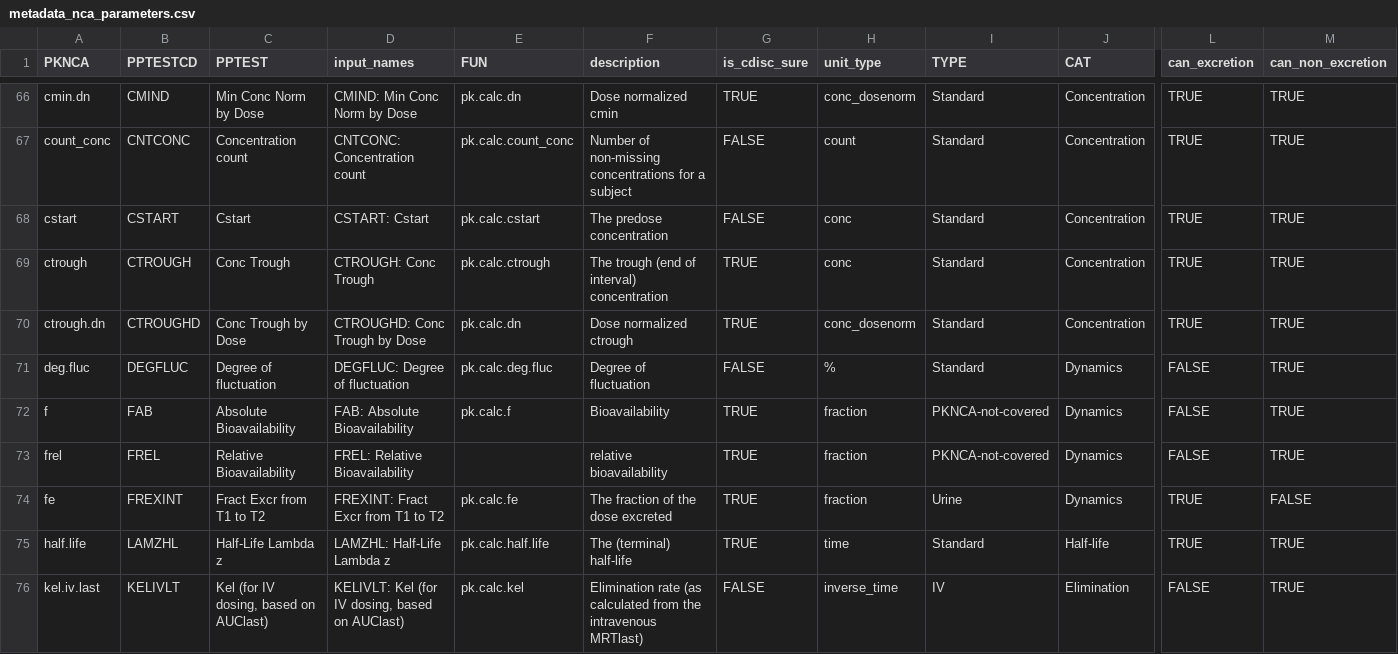
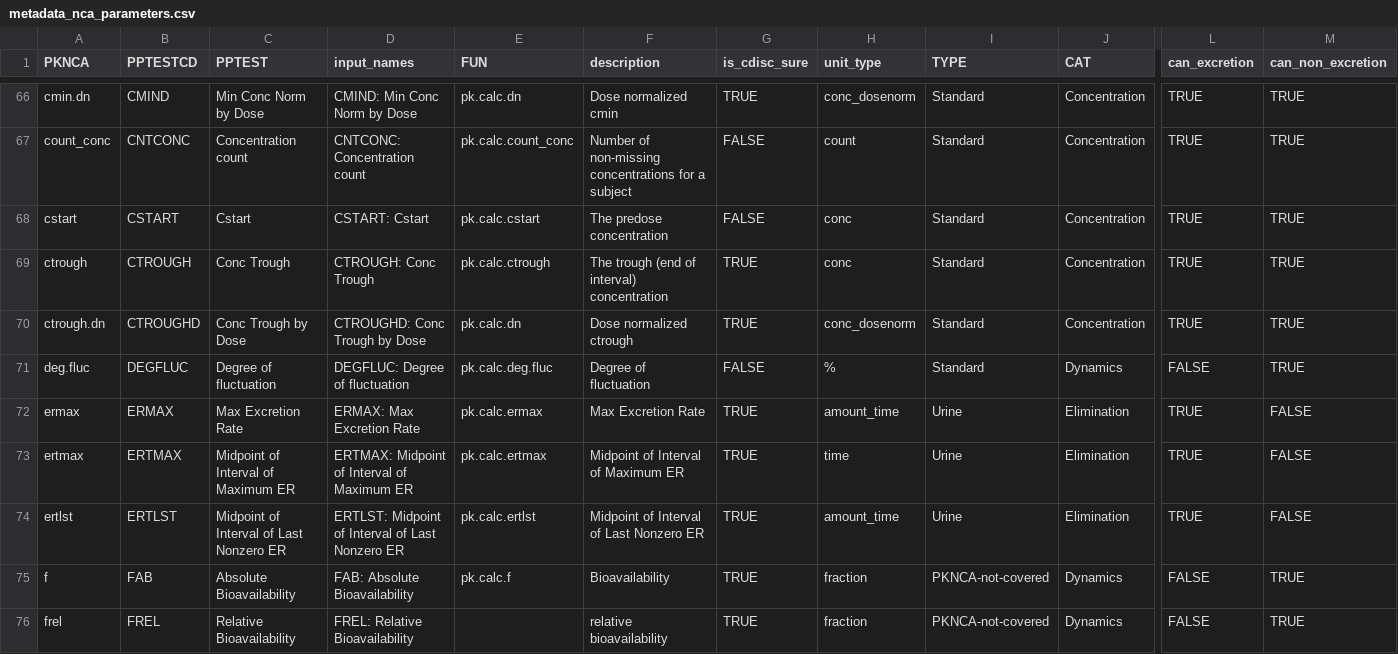
Before and after one commit to pharmaverse/aNCA, a CSV file: data-raw/metadata_nca_parameters.csv, drawn as a sheet; only a part is shown, gaps mark what is left out; the shorter side is filled out with more unchanged rows; rows hold the shown columns only; the diff names each change by its address in the sheet, - before the commit and + after, or states it on an @@ line.

Commit message:
add ertmax, ermax, ertlst to the metadata

```diff
--- a/data-raw/metadata_nca_parameters.csv
+++ b/data-raw/metadata_nca_parameters.csv
+row 72: ermax | ERMAX | Max Excretion Rate | ERMAX: Max Excretion Rate | pk.calc.ermax | Max Excretion Rate | TRUE | amount_time | Urine | Elimination | TRUE | FALSE
+row 73: ertmax | ERTMAX | Midpoint of Interval of Maximum ER | ERTMAX: Midpoint of Interval of Maximum ER | pk.calc.ertmax | Midpoint of Interval of Maximum ER | TRUE | time | Urine | Elimination | TRUE | FALSE
+row 74: ertlst | ERTLST | Midpoint of Interval of Last Nonzero ER | ERTLST: Midpoint of Interval of Last Nonzero ER | pk.calc.ertlst | Midpoint of Interval of Last Nonzero ER | TRUE | amount_time | Urine | Elimination | TRUE | FALSE
```
Also changed, not shown: 3 other files.
